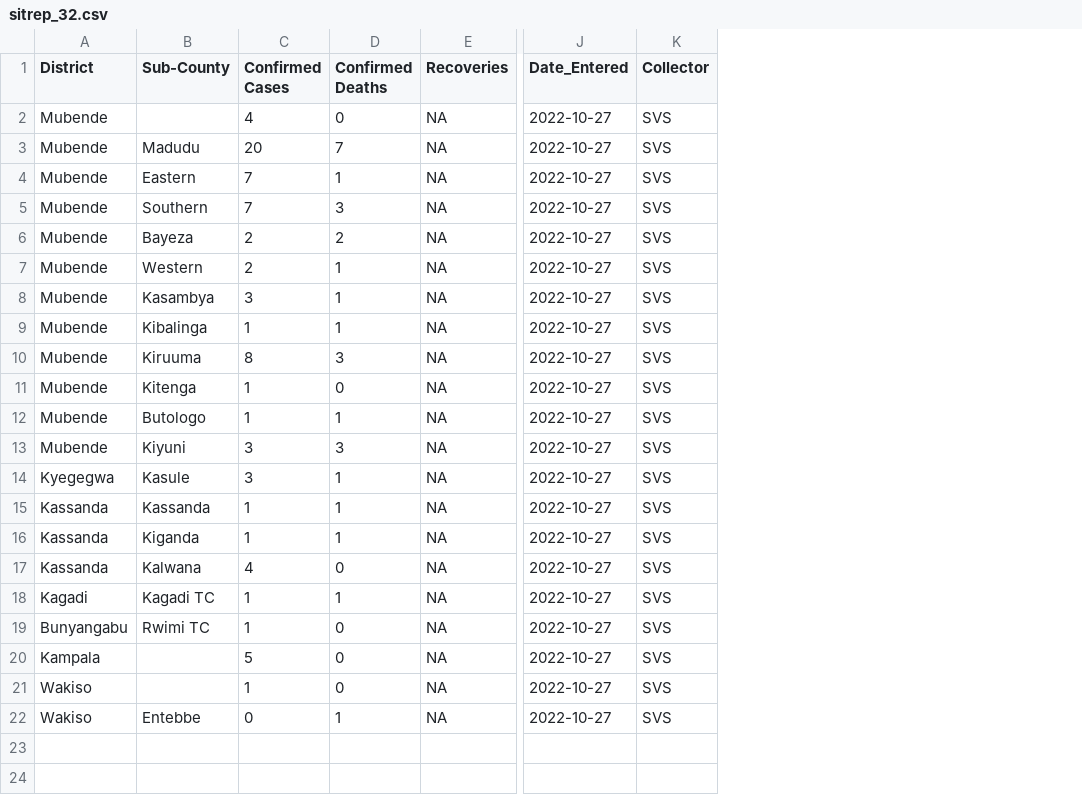
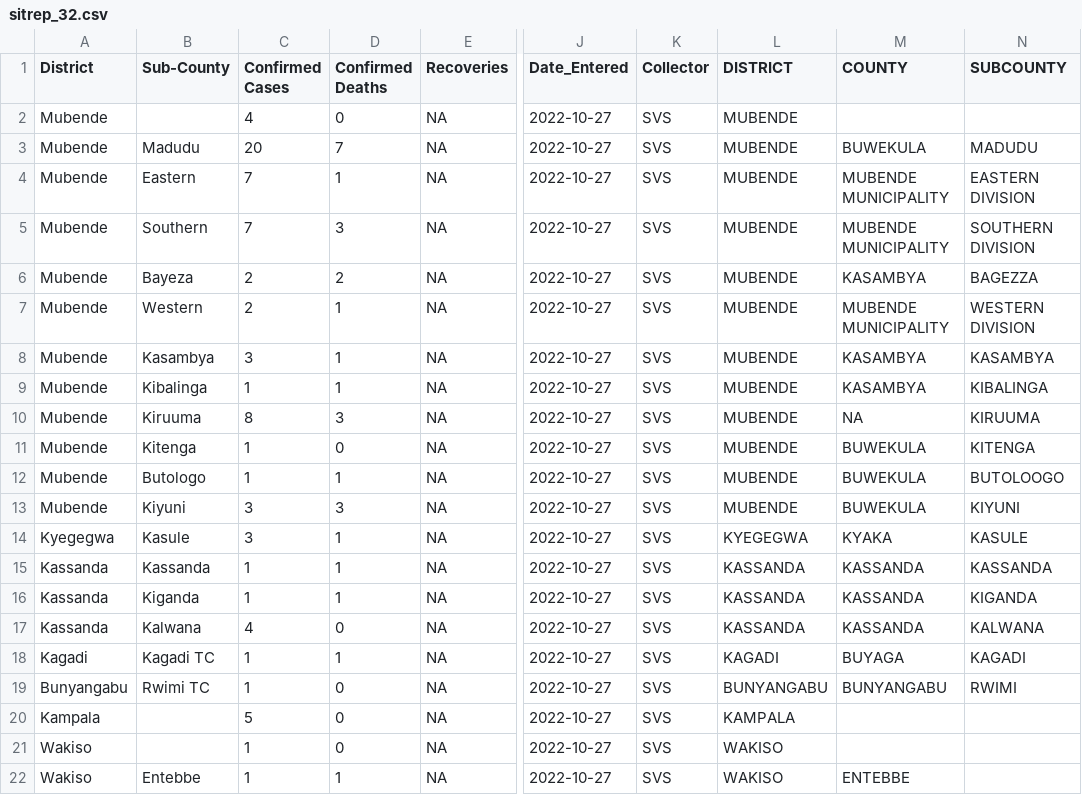
Before and after one commit to Emergent-Epidemics/Ebola_SitReps_Uganda_2022, a CSV file: Data/CSVs/sitrep_32.csv, drawn as a sheet; only a part is shown, gaps mark what is left out; the diff names each change by its address in the sheet, - before the commit and + after, or states it on an @@ line.

```diff
--- a/Data/CSVs/sitrep_32.csv
+++ b/Data/CSVs/sitrep_32.csv
+column L (DISTRICT), rows 2-22: MUBENDE | MUBENDE | MUBENDE | MUBENDE | MUBENDE | MUBENDE | MUBENDE | MUBENDE | MUBENDE | MUBENDE | MUBENDE | MUBENDE | KYEGEGWA | KASSANDA | KASSANDA | KASSANDA | KAGADI | BUNYANGABU | KAMPALA | WAKISO | WAKISO
+column M (COUNTY), rows 3-22: BUWEKULA | MUBENDE MUNICIPALITY | MUBENDE MUNICIPALITY | KASAMBYA | MUBENDE MUNICIPALITY | KASAMBYA | KASAMBYA | NA | BUWEKULA | BUWEKULA | BUWEKULA | KYAKA | KASSANDA | KASSANDA | KASSANDA | BUYAGA | BUNYANGABU |  |  | ENTEBBE
+column N (SUBCOUNTY), rows 3-19: MADUDU | EASTERN DIVISION | SOUTHERN DIVISION | BAGEZZA | WESTERN DIVISION | KASAMBYA | KIBALINGA | KIRUUMA | KITENGA | BUTOLOOGO | KIYUNI | KASULE | KASSANDA | KIGANDA | KALWANA | KAGADI | RWIMI
-C22 (Confirmed Cases): 0
+C22 (Confirmed Cases): 1
```
Also changed, not shown: Data/CSVs/sitrep_33.csv, Data/CSVs/sitrep_34.csv, 16 other files.
